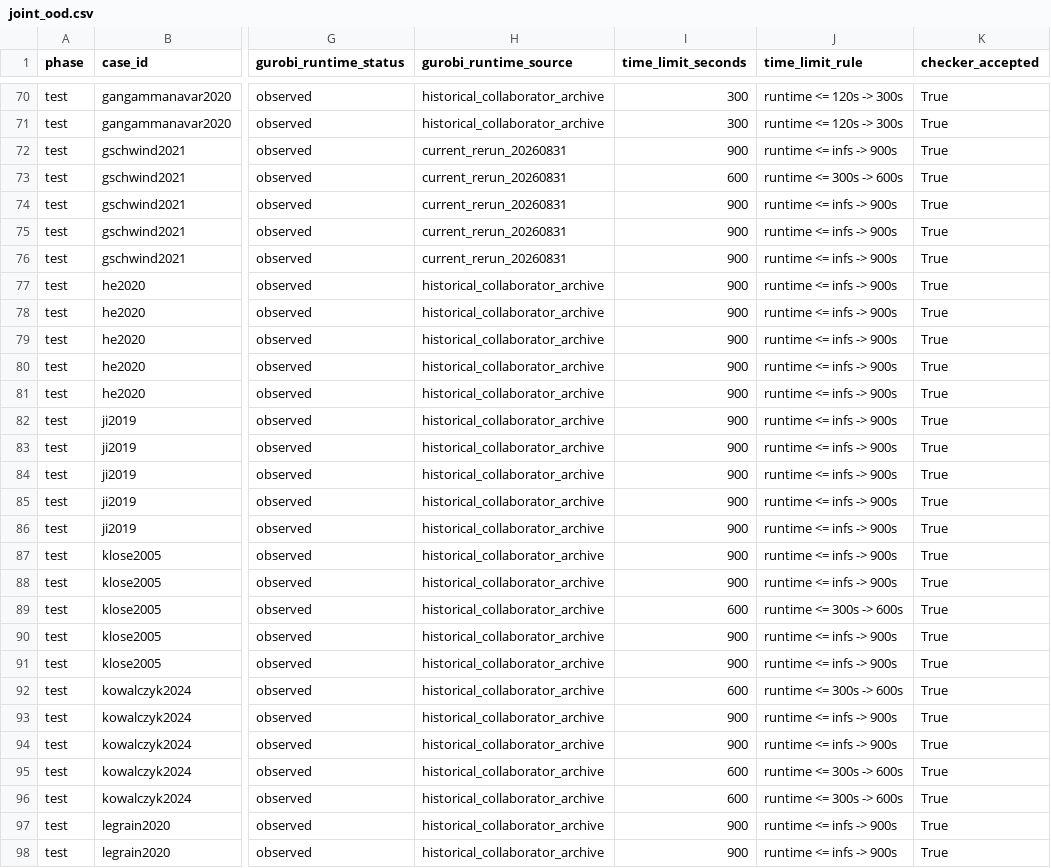
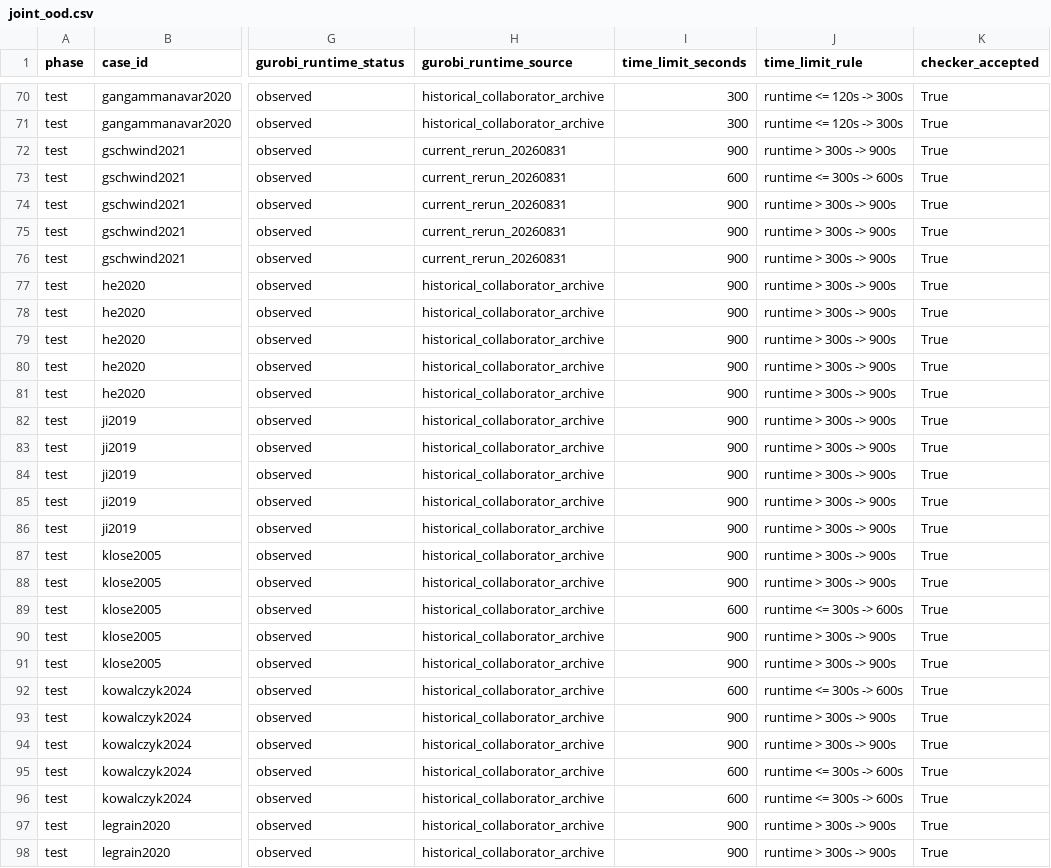
Before and after one commit to Chonghe-Jiang/FrontierOR-RL-Splits, a CSV file: splits/joint_ood.csv, drawn as a sheet; only a part is shown, gaps mark what is left out; the diff covers the shown part only; the diff names each change by its address in the sheet, - before the commit and + after, or states it on an @@ line.

```diff
--- a/splits/joint_ood.csv
+++ b/splits/joint_ood.csv
-J72 (time_limit_rule): runtime <= infs -> 900s
+J72 (time_limit_rule): runtime > 300s -> 900s
-J74:J88 (time_limit_rule): runtime <= infs -> 900s
+J74:J88 (time_limit_rule): runtime > 300s -> 900s
-J90:J91 (time_limit_rule): runtime <= infs -> 900s
+J90:J91 (time_limit_rule): runtime > 300s -> 900s
-J93:J94 (time_limit_rule): runtime <= infs -> 900s
+J93:J94 (time_limit_rule): runtime > 300s -> 900s
-J97:J98 (time_limit_rule): runtime <= infs -> 900s
+J97:J98 (time_limit_rule): runtime > 300s -> 900s
```
Also changed, not shown: 77 edited cells elsewhere in this file, data/task_catalog.csv, splits/scale_ood.csv, 12 other files.
